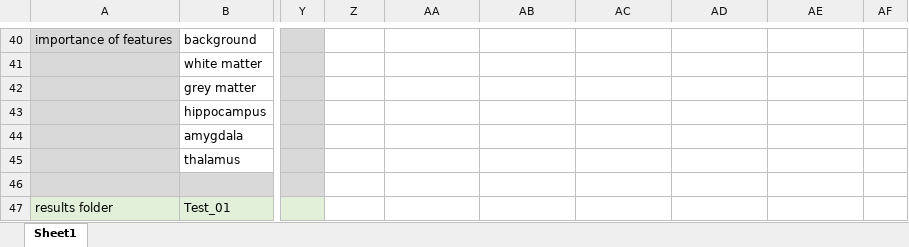
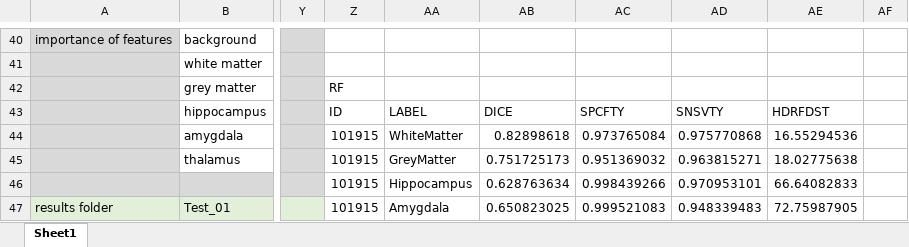
Before and after one commit to mhayoz/MIALab, an Excel workbook: results.xlsx, sheet Sheet1, drawn as a sheet; only a part is shown, gaps mark what is left out; values as stored, in another font and other column widths than the file's, no borders; the diff covers the shown part only; the diff names each change by its address in the sheet, - before the commit and + after, or states it on an @@ line.

```diff
--- a/results.xlsx (sheet Sheet1)
+++ b/results.xlsx (sheet Sheet1)
-Z42: (empty)
+Z42: RF
-Z43: (empty)
+Z43: ID
-AA43: (empty)
+AA43: LABEL
-AB43: (empty)
+AB43: DICE
-AC43: (empty)
+AC43: SPCFTY
-AD43: (empty)
+AD43: SNSVTY
-AE43: (empty)
+AE43: HDRFDST
-Z44:Z47: (empty)
+Z44:Z47: 101915
-AA44: (empty)
+AA44: WhiteMatter
-AB44: (empty)
+AB44: 0.82898618
-AC44: (empty)
+AC44: 0.973765084
-AD44: (empty)
+AD44: 0.975770868
-AE44: (empty)
+AE44: 16.55294536
-AA45: (empty)
+AA45: GreyMatter
-AB45: (empty)
+AB45: 0.751725173
-AC45: (empty)
+AC45: 0.951369032
-AD45: (empty)
+AD45: 0.963815271
-AE45: (empty)
+AE45: 18.02775638
-AA46: (empty)
+AA46: Hippocampus
-AB46: (empty)
+AB46: 0.628763634
-AC46: (empty)
+AC46: 0.998439266
-AD46: (empty)
+AD46: 0.970953101
-AE46: (empty)
+AE46: 66.64082833
-AA47: (empty)
+AA47: Amygdala
-AB47: (empty)
+AB47: 0.650823025
-AC47: (empty)
+AC47: 0.999521083
-AD47: (empty)
+AD47: 0.948339483
-AE47: (empty)
+AE47: 72.75987905
```
Also changed, not shown: 6 edited cells elsewhere in this sheet, 1 other file.
